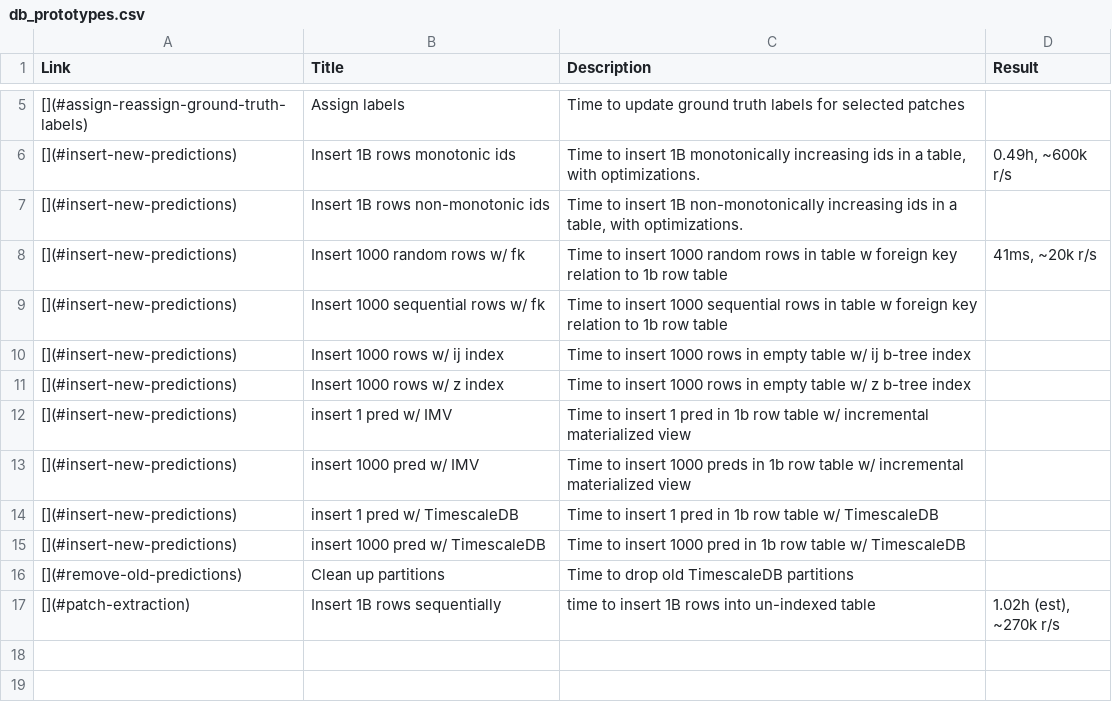
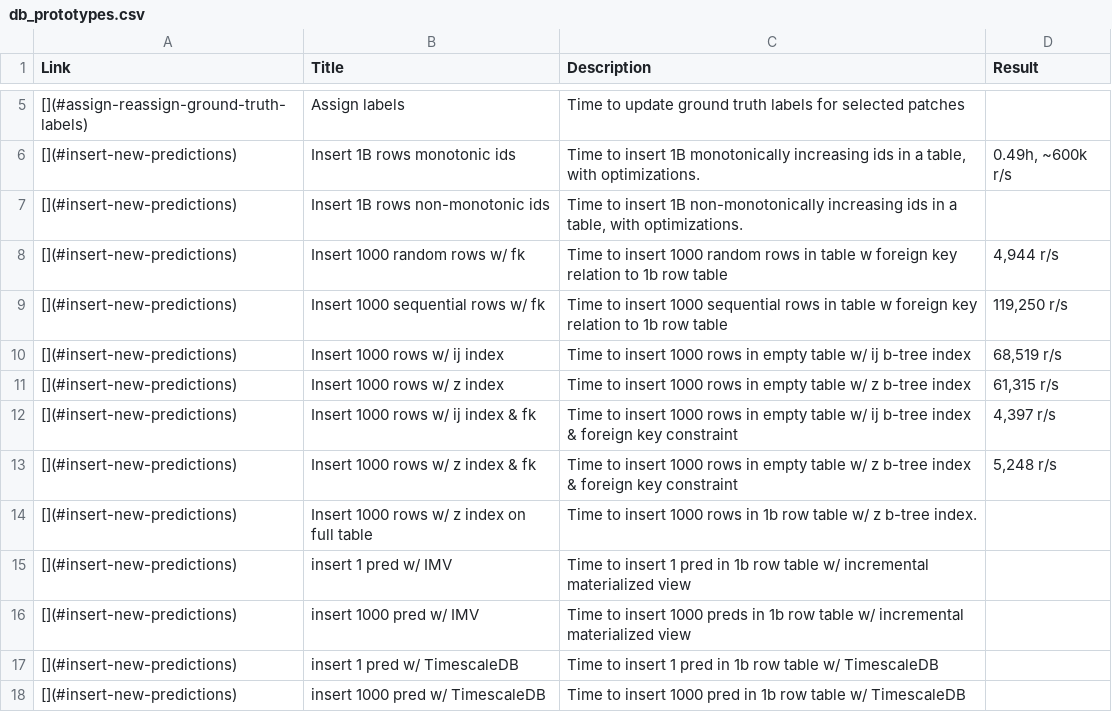
Before and after one commit to choosehappy/PatchSorter, a CSV file: docs/source/design_material/db_prototypes.csv, drawn as a sheet; only a part is shown, gaps mark what is left out; the shorter side is filled out with more unchanged rows.

```diff
--- a/docs/source/design_material/db_prototypes.csv
+++ b/docs/source/design_material/db_prototypes.csv
@@ -7,6 +7,9 @@ Link,Title,Description,Result
 [](#insert-new-predictions),Insert 1B rows non-monotonic ids,"Time to insert 1B non-monotonically increasing ids in a table, with optimizations.",
-[](#insert-new-predictions),Insert 1000 random rows w/ fk,Time to insert 1000 random rows in table w foreign key relation to 1b row table,"41ms, ~20k r/s"
-[](#insert-new-predictions),Insert 1000 sequential rows w/ fk,Time to insert 1000 sequential rows in table w foreign key relation to 1b row table,
-[](#insert-new-predictions),Insert 1000 rows w/  ij index,Time to insert 1000 rows in empty table w/ ij b-tree index,
-[](#insert-new-predictions),Insert 1000 rows w/ z index,Time to insert 1000 rows in empty table w/ z b-tree index,
+[](#insert-new-predictions),Insert 1000 random rows w/ fk,Time to insert 1000 random rows in table w foreign key relation to 1b row table,"4,944 r/s"
+[](#insert-new-predictions),Insert 1000 sequential rows w/ fk,Time to insert 1000 sequential rows in table w foreign key relation to 1b row table,"119,250 r/s"
+[](#insert-new-predictions),Insert 1000 rows w/  ij index,Time to insert 1000 rows in empty table w/ ij b-tree index,"68,519 r/s"
+[](#insert-new-predictions),Insert 1000 rows w/ z index,Time to insert 1000 rows in empty table w/ z b-tree index,"61,315 r/s"
+[](#insert-new-predictions),Insert 1000 rows w/  ij index & fk,Time to insert 1000 rows in empty table w/ ij b-tree index & foreign key constraint,"4,397 r/s"
+[](#insert-new-predictions),Insert 1000 rows w/ z index & fk,Time to insert 1000 rows in empty table w/ z b-tree index & foreign key constraint,"5,248 r/s"
+[](#insert-new-predictions),Insert 1000 rows w/ z index on full table,Time to insert 1000 rows in 1b row table w/ z b-tree index.,
 [](#insert-new-predictions),insert 1 pred w/ IMV,Time to insert 1 pred in 1b row table w/ incremental materialized view,
```
Also changed, not shown: 9 other files.
